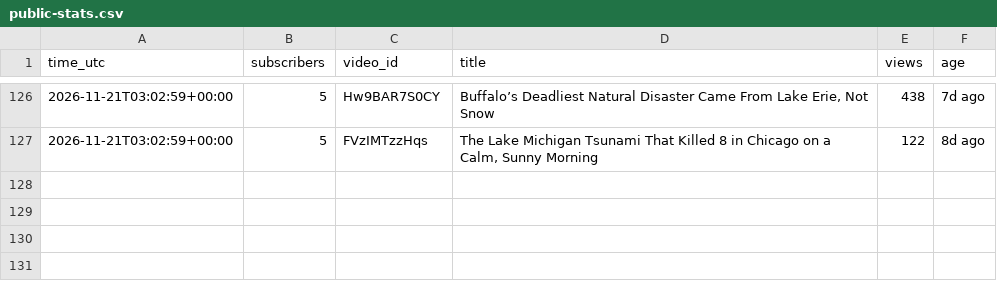
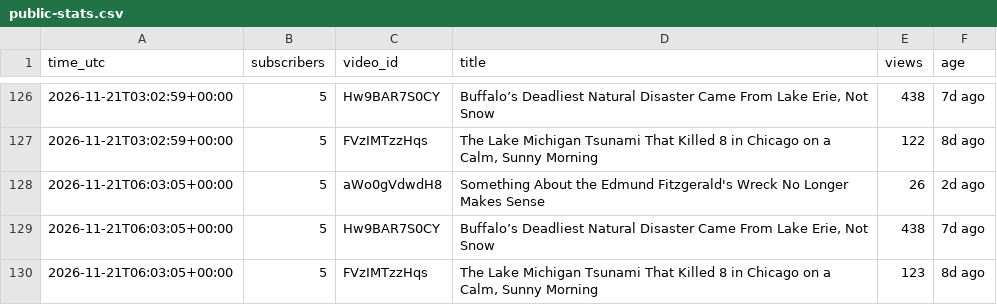
Before and after one commit to AlameenSakiru/YouTube-, a CSV file: tracker/public-stats.csv, drawn as a sheet; only a part is shown, gaps mark what is left out.

```diff
--- a/tracker/public-stats.csv
+++ b/tracker/public-stats.csv
@@ -127 +127,4 @@ time_utc,subscribers,video_id,title,views,age
 2026-11-21T03:02:59+00:00,5,FVzIMTzzHqs,"The Lake Michigan Tsunami That Killed 8 in Chicago on a Calm, Sunny Morning",122,8d ago
+2026-11-21T06:03:05+00:00,5,aWo0gVdwdH8,Something About the Edmund Fitzgerald's Wreck No Longer Makes Sense,26,2d ago
+2026-11-21T06:03:05+00:00,5,Hw9BAR7S0CY,"Buffalo’s Deadliest Natural Disaster Came From Lake Erie, Not Snow",438,7d ago
+2026-11-21T06:03:05+00:00,5,FVzIMTzzHqs,"The Lake Michigan Tsunami That Killed 8 in Chicago on a Calm, Sunny Morning",123,8d ago
```
